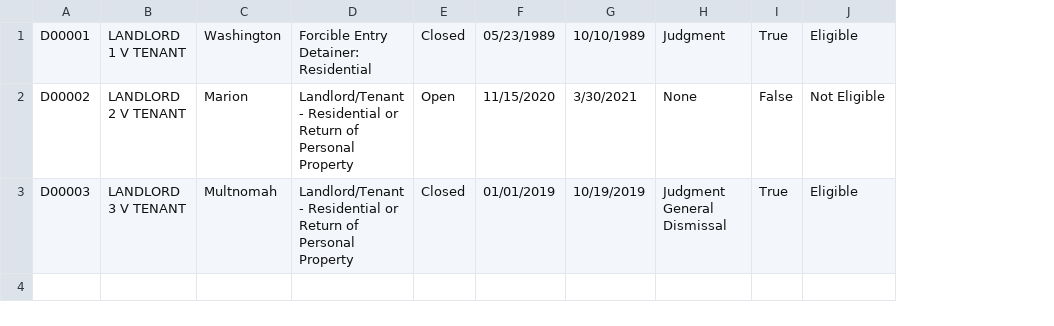
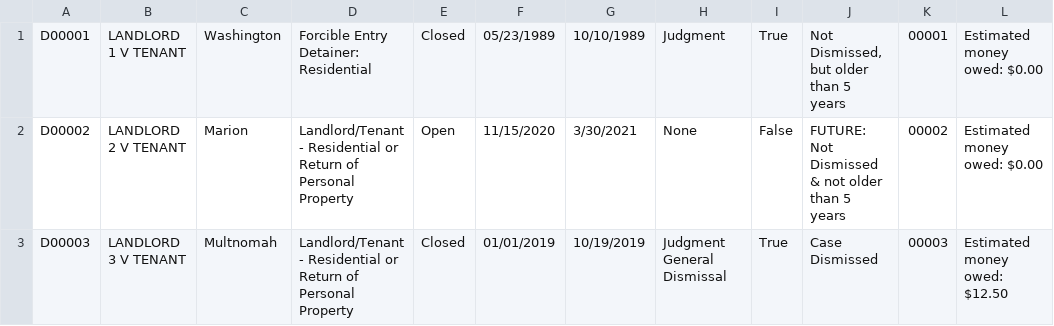
Before and after one commit to PSU-Capstone-Winter-Spring-2021/Eviction-Sponge, a CSV file: src/backend/data/demo_search_data.csv, drawn as a sheet; removed rows and columns are numbered as before the commit, all else as after; the diff names each change by its address in the sheet, - before the commit and + after, or states it on an @@ line.

Commit message:
Fixing up demo results

```diff
--- a/src/backend/data/demo_search_data.csv
+++ b/src/backend/data/demo_search_data.csv
-column J, rows 1-3: Eligible | Not Eligible | Eligible
+column J, rows 1-3: Not Dismissed, but older than 5 years | FUTURE: Not Dismissed & not older than 5 years | Case Dismissed
+column K, rows 1-3: 00001 | 00002 | 00003
+column L, rows 1-3: Estimated money owed: $0.00 | Estimated money owed: $0.00 | Estimated money owed: $12.50
```
Also changed, not shown: 1 other file.
